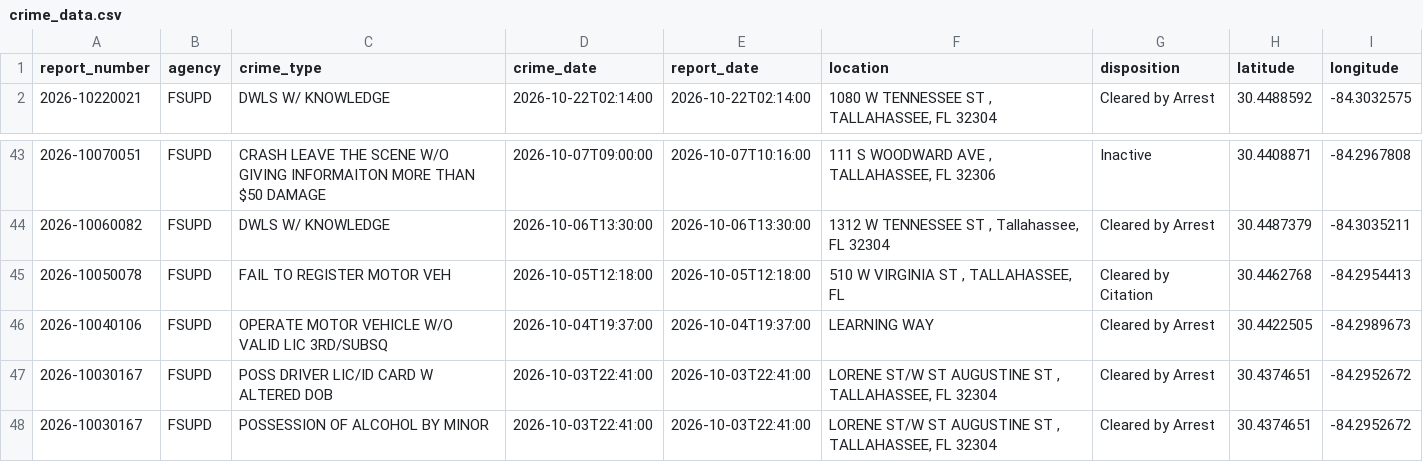
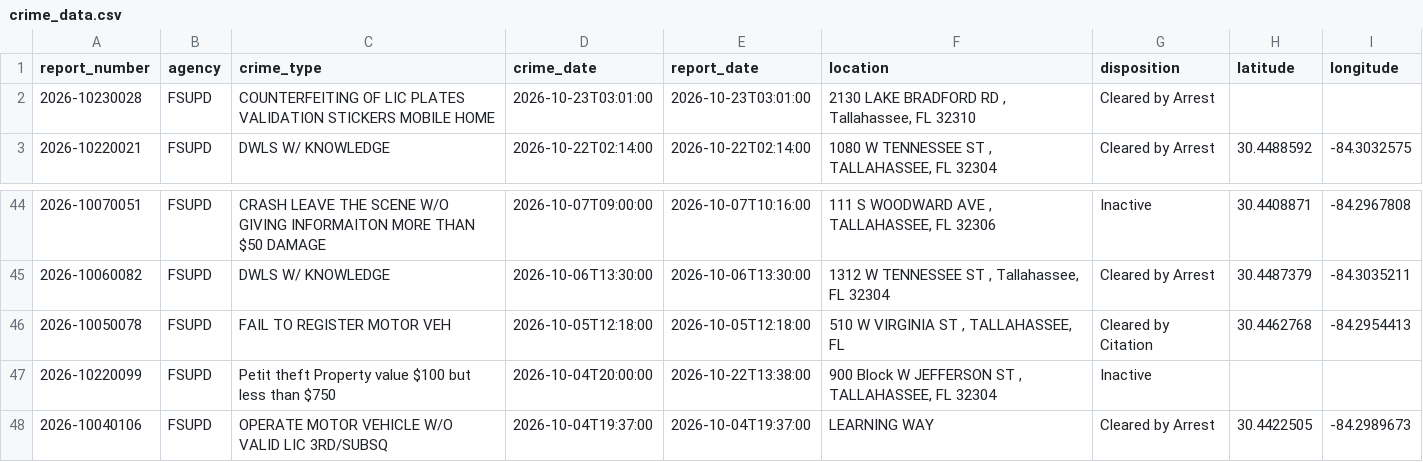
Before and after one commit to upishanker/FSU-Crime, a CSV file: data/crime_data.csv, drawn as a sheet; only a part is shown, gaps mark what is left out; the shorter side is filled out with more unchanged rows.

```diff
--- a/data/crime_data.csv
+++ b/data/crime_data.csv
@@ -1,2 +1,3 @@
 report_number,agency,crime_type,crime_date,report_date,location,disposition,latitude,longitude
+2026-10230028,FSUPD,COUNTERFEITING OF LIC PLATES VALIDATION STICKERS MOBILE HOME,2026-10-23T03:01:00,2026-10-23T03:01:00,"2130 LAKE BRADFORD RD , Tallahassee, FL 32310",Cleared by Arrest,,
 2026-10220021,FSUPD,DWLS W/ KNOWLEDGE,2026-10-22T02:14:00,2026-10-22T02:14:00,"1080 W TENNESSEE ST , TALLAHASSEE, FL 32304",Cleared by Arrest,30.4488592,-84.3032575
@@ -45,2 +46,3 @@ report_number,agency,crime_type,crime_date,report_date,location,disposition,lati
 2026-10050078,FSUPD,FAIL TO REGISTER MOTOR VEH,2026-10-05T12:18:00,2026-10-05T12:18:00,"510 W VIRGINIA ST , TALLAHASSEE, FL",Cleared by Citation,30.4462768,-84.2954413
+2026-10220099,FSUPD,Petit theft Property value $100 but less than $750,2026-10-04T20:00:00,2026-10-22T13:38:00,"900 Block W JEFFERSON ST , TALLAHASSEE, FL 32304",Inactive,,
 2026-10040106,FSUPD,OPERATE MOTOR VEHICLE W/O VALID LIC 3RD/SUBSQ,2026-10-04T19:37:00,2026-10-04T19:37:00,LEARNING WAY,Cleared by Arrest,30.4422505,-84.2989673
```
Also changed, not shown: 2 other files.
